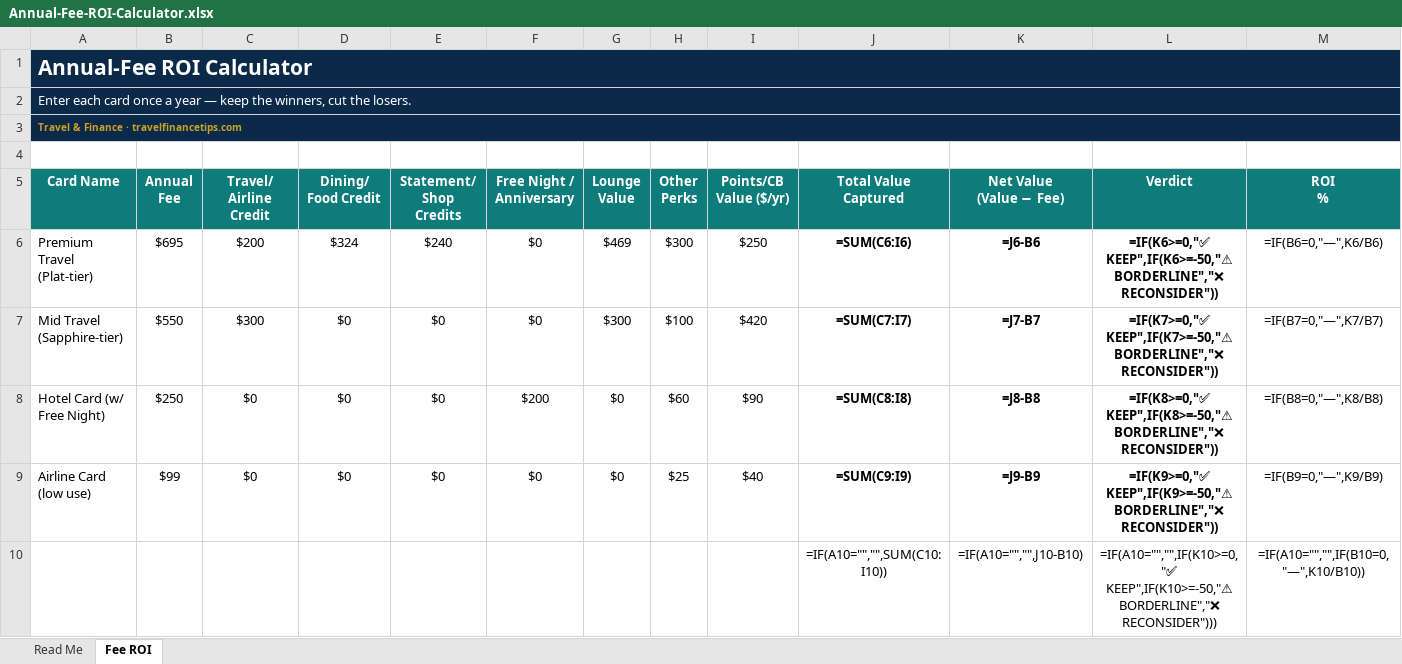
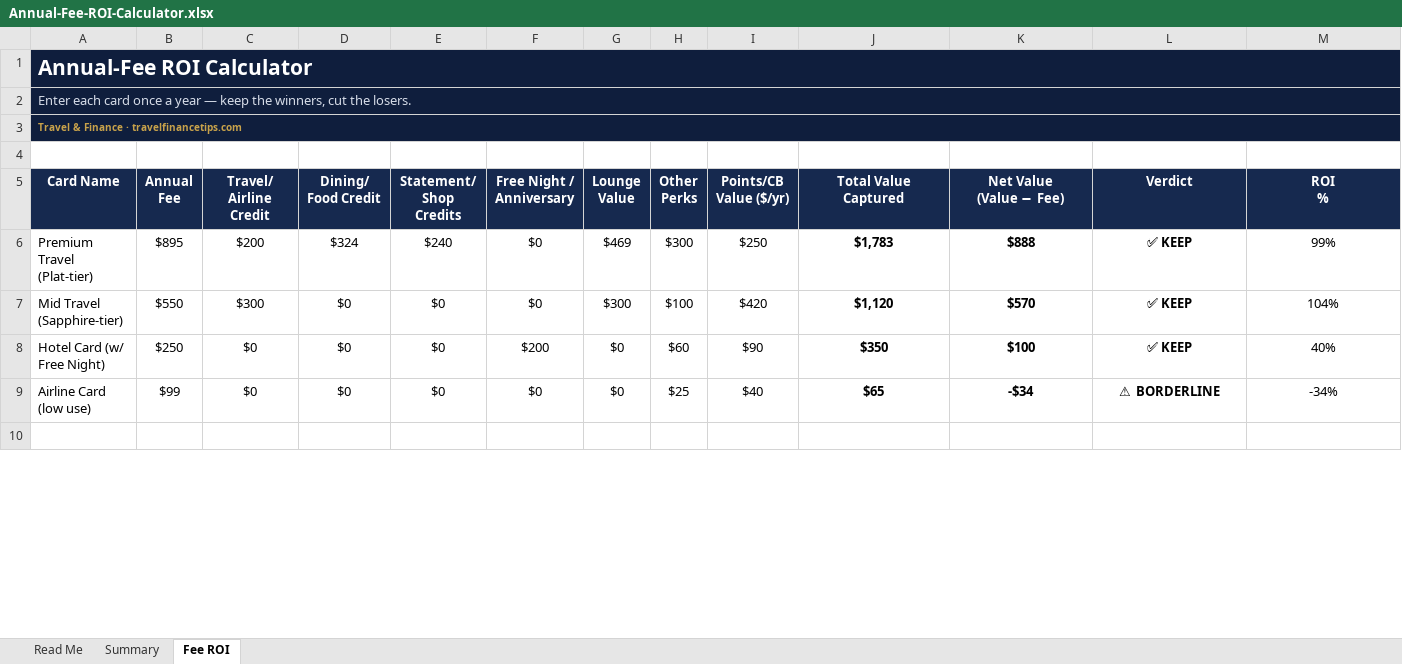
Before and after one commit to erlightbourn-source/travel-finance-tips, an Excel workbook: dl/tf-8x4k2p9q/Annual-Fee-ROI-Calculator.xlsx, sheet Fee ROI, drawn as a sheet; only a part is shown; values as stored, in another font and other column widths than the file's, no borders; formulas without a stored value are shown as written; conditional formats not drawn; the diff covers the shown part only; the diff names each change by its address in the sheet, - before the commit and + after, or states it on an @@ line.

```diff
--- a/dl/tf-8x4k2p9q/Annual-Fee-ROI-Calculator.xlsx (sheet Fee ROI)
+++ b/dl/tf-8x4k2p9q/Annual-Fee-ROI-Calculator.xlsx (sheet Fee ROI)
+sheet tab: Summary
-B1:M3 fill: #0B2A4A
+B1:M3 fill: none
-A2 text colour: #FFFFFF
+A2 text colour: #D5DBE7
-A3 text colour: #C9A227
+A3 text colour: #C8A24A
-A5:M5 fill: #0E7C7B
+A5:M5 fill: #16294F
-B6 (Annual Fee): $695
+B6 (Annual Fee): $895
-J6 (Total Value Captured): =SUM(C6:I6)
+J6 (Total Value Captured): $1,783
-K6 (Net Value (Value − Fee)): =J6-B6
+K6 (Net Value (Value − Fee)): $888
-L6 (Verdict): =IF(K6>=0,"✅ KEEP",IF(K6>=-50,"⚠ BORDERLINE","❌ RECONSIDER"))
+L6 (Verdict): ✅ KEEP
-M6 (ROI %): =IF(B6=0,"—",K6/B6)
+M6 (ROI %): 99%
-J7 (Total Value Captured): =SUM(C7:I7)
+J7 (Total Value Captured): $1,120
-K7 (Net Value (Value − Fee)): =J7-B7
+K7 (Net Value (Value − Fee)): $570
-L7 (Verdict): =IF(K7>=0,"✅ KEEP",IF(K7>=-50,"⚠ BORDERLINE","❌ RECONSIDER"))
+L7 (Verdict): ✅ KEEP
-M7 (ROI %): =IF(B7=0,"—",K7/B7)
+M7 (ROI %): 104%
-J8 (Total Value Captured): =SUM(C8:I8)
+J8 (Total Value Captured): $350
-K8 (Net Value (Value − Fee)): =J8-B8
+K8 (Net Value (Value − Fee)): $100
-L8 (Verdict): =IF(K8>=0,"✅ KEEP",IF(K8>=-50,"⚠ BORDERLINE","❌ RECONSIDER"))
+L8 (Verdict): ✅ KEEP
-M8 (ROI %): =IF(B8=0,"—",K8/B8)
+M8 (ROI %): 40%
-J9 (Total Value Captured): =SUM(C9:I9)
+J9 (Total Value Captured): $65
-K9 (Net Value (Value − Fee)): =J9-B9
+K9 (Net Value (Value − Fee)): -$34
-L9 (Verdict): =IF(K9>=0,"✅ KEEP",IF(K9>=-50,"⚠ BORDERLINE","❌ RECONSIDER"))
+L9 (Verdict): ⚠ BORDERLINE
-M9 (ROI %): =IF(B9=0,"—",K9/B9)
+M9 (ROI %): -34%
-row 10:  |  |  |  |  |  |  |  |  | =IF(A10="","",SUM(C10:I10)) | =IF(A10="","",J10-B10) | =IF(A10="","",IF(K10>=0,"✅ KEEP",IF(K10>=-50,"⚠ BORDERLINE","❌ RECONSIDER"))) | =IF(A10="","",IF(B10=0,"—",K10/B10))
+row 10: (empty)
```
Also changed, not shown: 1 added row, 1 removed row and 28 edited cells elsewhere in this sheet, sheet Read Me, charts or pictures, dl/tf-8x4k2p9q/Credit-Card-Command-Center.xlsx, dl/tf-8x4k2p9q/Points-and-Miles-Tracker.xlsx, 3 other files.
